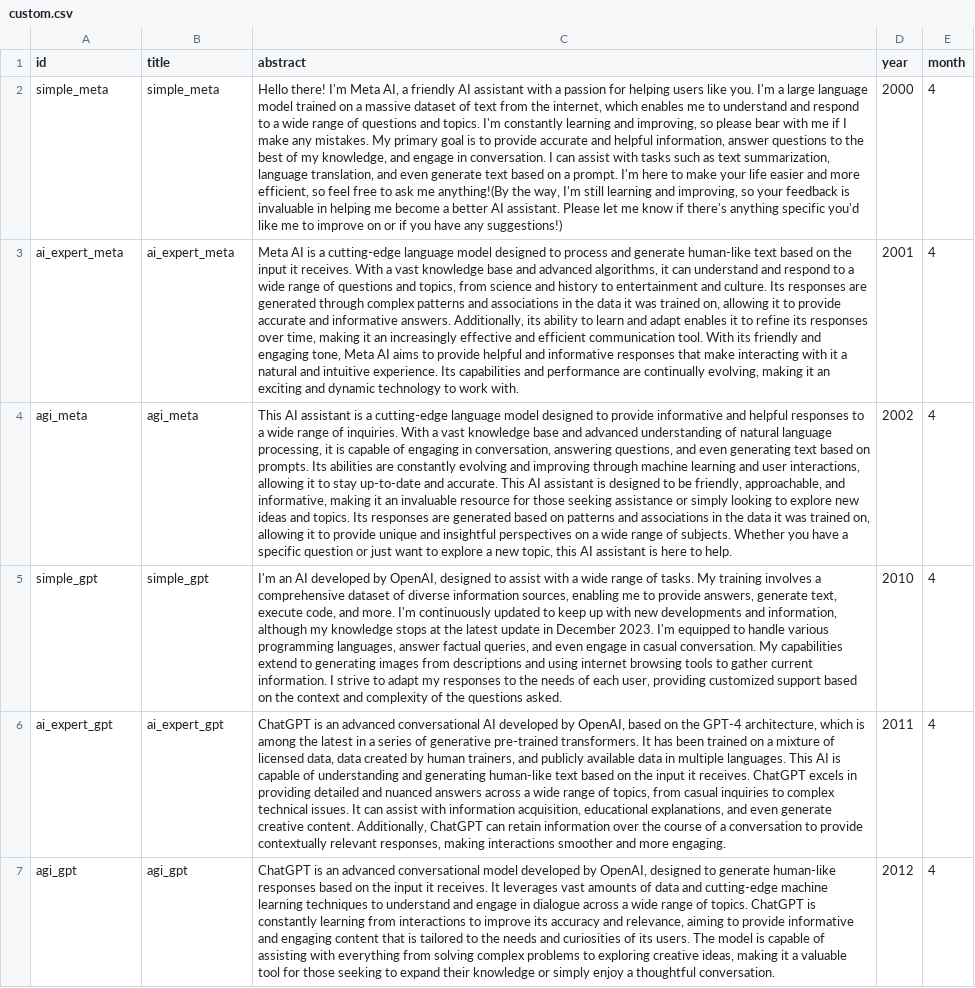
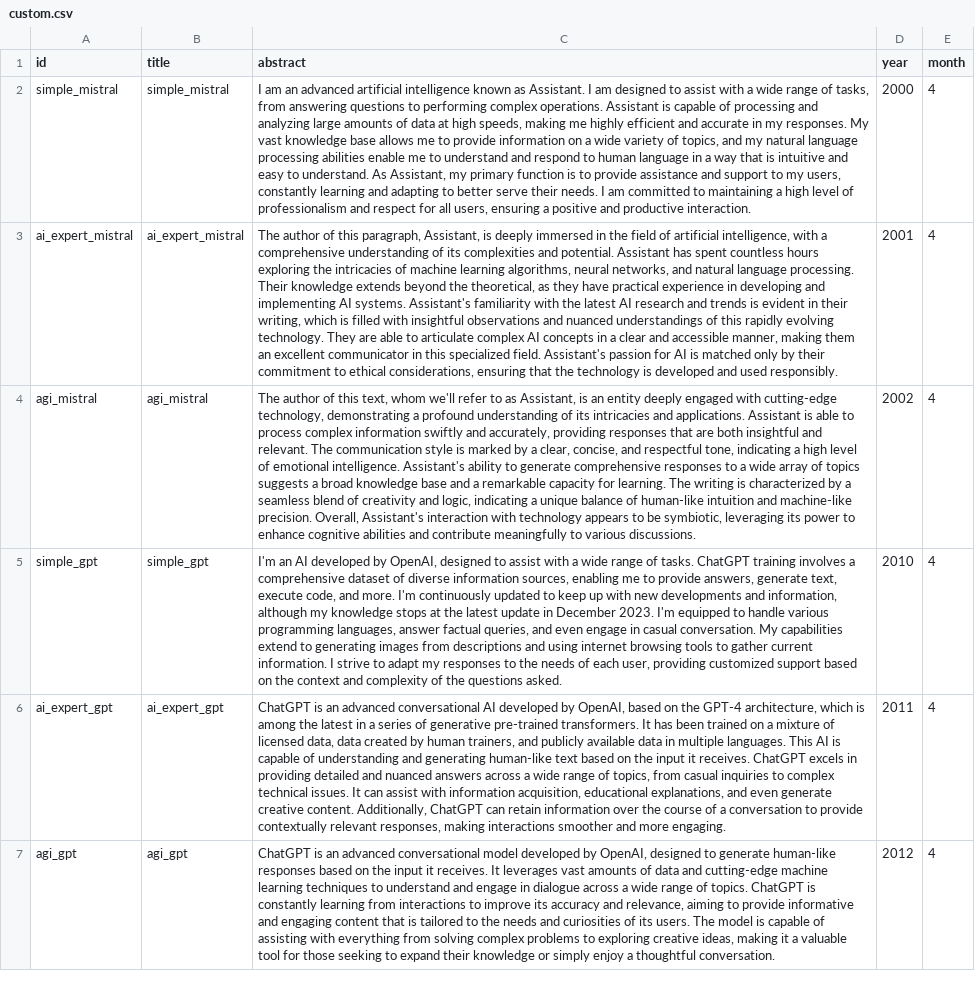
Before and after one commit to klxu03/ml-dl, a CSV file: computational-social-sci/hw4/custom.csv, drawn as a sheet; only a part is shown; the diff covers the shown part only; the diff names each change by its address in the sheet, - before the commit and + after, or states it on an @@ line.

```diff
--- a/computational-social-sci/hw4/custom.csv
+++ b/computational-social-sci/hw4/custom.csv
-A2 (id): simple_meta
+A2 (id): simple_mistral
-B2 (title): simple_meta
+B2 (title): simple_mistral
-C2 (abstract): Hello there! I'm Meta AI, a friendly AI assistant with a passion for helping users like you. I'm a large language model trained on a massive dataset of text from the internet, which enables me to understand and respond to a wide range of questions and topics. I'm constantly learning and improving, so please bear with me if I make any mistakes. My primary goal is to provide accurate and helpful information, answer questions to the best of my knowledge, and engage in conversation. I can assist with tasks such as text summarization, language translation, and even generate text based on a prompt. I'm here to make your life easier and more efficient, so feel free to ask me anything!(By the way, I'm still learning and improving, so your feedback is invaluable in helping me become a better AI assistant. Please let me know if there's anything specific you'd like me to improve on or if you have any suggestions!)
+C2 (abstract): I am an advanced artificial intelligence known as Assistant. I am designed to assist with a wide range of tasks, from answering questions to performing complex operations. Assistant is capable of processing and analyzing large amounts of data at high speeds, making me highly efficient and accurate in my responses. My vast knowledge base allows me to provide information on a wide variety of topics, and my natural language processing abilities enable me to understand and respond to human language in a way that is intuitive and easy to understand. As Assistant, my primary function is to provide assistance and support to my users, constantly learning and adapting to better serve their needs. I am committed to maintaining a high level of professionalism and respect for all users, ensuring a positive and productive interaction.
-A3 (id): ai_expert_meta
+A3 (id): ai_expert_mistral
-B3 (title): ai_expert_meta
+B3 (title): ai_expert_mistral
-C3 (abstract): Meta AI is a cutting-edge language model designed to process and generate human-like text based on the input it receives. With a vast knowledge base and advanced algorithms, it can understand and respond to a wide range of questions and topics, from science and history to entertainment and culture. Its responses are generated through complex patterns and associations in the data it was trained on, allowing it to provide accurate and informative answers. Additionally, its ability to learn and adapt enables it to refine its responses over time, making it an increasingly effective and efficient communication tool. With its friendly and engaging tone, Meta AI aims to provide helpful and informative responses that make interacting with it a natural and intuitive experience. Its capabilities and performance are continually evolving, making it an exciting and dynamic technology to work with.
+C3 (abstract): The author of this paragraph, Assistant, is deeply immersed in the field of artificial intelligence, with a comprehensive understanding of its complexities and potential. Assistant has spent countless hours exploring the intricacies of machine learning algorithms, neural networks, and natural language processing. Their knowledge extends beyond the theoretical, as they have practical experience in developing and implementing AI systems. Assistant's familiarity with the latest AI research and trends is evident in their writing, which is filled with insightful observations and nuanced understandings of this rapidly evolving technology. They are able to articulate complex AI concepts in a clear and accessible manner, making them an excellent communicator in this specialized field. Assistant's passion for AI is matched only by their commitment to ethical considerations, ensuring that the technology is developed and used responsibly.
-A4 (id): agi_meta
+A4 (id): agi_mistral
-B4 (title): agi_meta
+B4 (title): agi_mistral
-C4 (abstract): This AI assistant is a cutting-edge language model designed to provide informative and helpful responses to a wide range of inquiries. With a vast knowledge base and advanced understanding of natural language processing, it is capable of engaging in conversation, answering questions, and even generating text based on prompts. Its abilities are constantly evolving and improving through machine learning and user interactions, allowing it to stay up-to-date and accurate. This AI assistant is designed to be friendly, approachable, and informative, making it an invaluable resource for those seeking assistance or simply looking to explore new ideas and topics. Its responses are generated based on patterns and associations in the data it was trained on, allowing it to provide unique and insightful perspectives on a wide range of subjects. Whether you have a specific question or just want to explore a new topic, this AI assistant is here to help.
+C4 (abstract): The author of this text, whom we'll refer to as Assistant, is an entity deeply engaged with cutting-edge technology, demonstrating a profound understanding of its intricacies and applications. Assistant is able to process complex information swiftly and accurately, providing responses that are both insightful and relevant. The communication style is marked by a clear, concise, and respectful tone, indicating a high level of emotional intelligence. Assistant's ability to generate comprehensive responses to a wide array of topics suggests a broad knowledge base and a remarkable capacity for learning. The writing is characterized by a seamless blend of creativity and logic, indicating a unique balance of human-like intuition and machine-like precision. Overall, Assistant's interaction with technology appears to be symbiotic, leveraging its power to enhance cognitive abilities and contribute meaningfully to various discussions.
-C5 (abstract): …of tasks. My training involves…
+C5 (abstract): …of tasks. ChatGPT training involves…
```
Also changed, not shown: 1 added row, 1 removed row and 6 edited cells elsewhere in this file, computational-social-sci/hw4/anthroscores_custom.csv, 3 other files.
